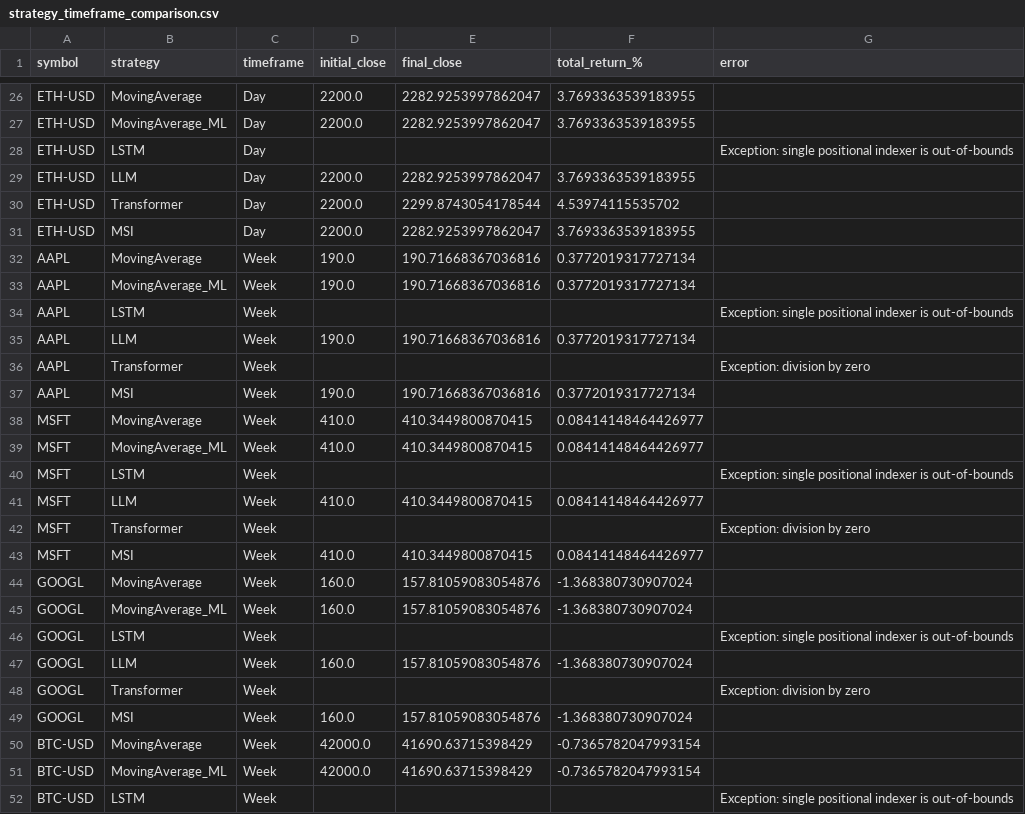
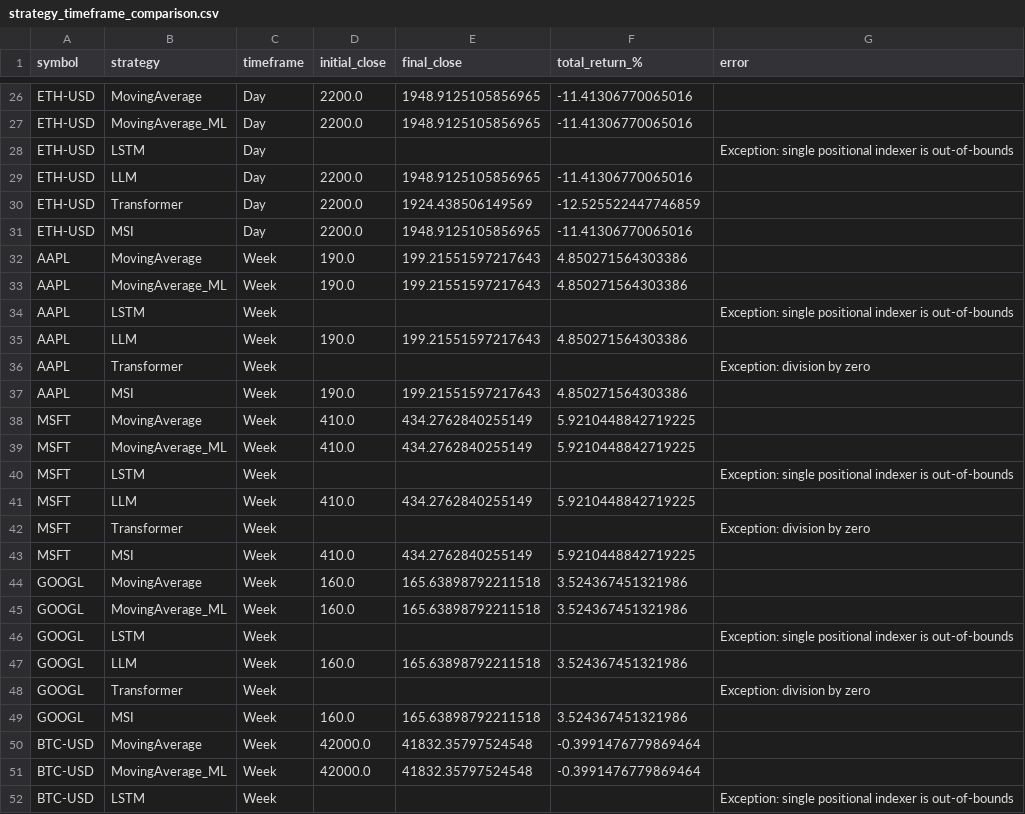
Before and after one commit to deepload/Mercurio-Systems, a CSV file: reports/strategy_timeframe_comparison.csv, drawn as a sheet; only a part is shown, gaps mark what is left out; the diff covers the shown part only; the diff names each change by its address in the sheet, - before the commit and + after, or states it on an @@ line.

```diff
--- a/reports/strategy_timeframe_comparison.csv
+++ b/reports/strategy_timeframe_comparison.csv
-E26:E27 (final_close): 2282.9253997862047
+E26:E27 (final_close): 1948.9125105856965
-F26:F27 (total_return_%): 3.7693363539183955
+F26:F27 (total_return_%): -11.41306770065016
-E29 (final_close): 2282.9253997862047
+E29 (final_close): 1948.9125105856965
-F29 (total_return_%): 3.7693363539183955
+F29 (total_return_%): -11.41306770065016
-E30 (final_close): 2299.8743054178544
+E30 (final_close): 1924.438506149569
-F30 (total_return_%): 4.53974115535702
+F30 (total_return_%): -12.525522447746859
-E31 (final_close): 2282.9253997862047
+E31 (final_close): 1948.9125105856965
-F31 (total_return_%): 3.7693363539183955
+F31 (total_return_%): -11.41306770065016
-E32:E33 (final_close): 190.71668367036816
+E32:E33 (final_close): 199.21551597217643
-F32:F33 (total_return_%): 0.3772019317727134
+F32:F33 (total_return_%): 4.850271564303386
-E35 (final_close): 190.71668367036816
+E35 (final_close): 199.21551597217643
-F35 (total_return_%): 0.3772019317727134
+F35 (total_return_%): 4.850271564303386
-E37 (final_close): 190.71668367036816
+E37 (final_close): 199.21551597217643
-F37 (total_return_%): 0.3772019317727134
+F37 (total_return_%): 4.850271564303386
-E38:E39 (final_close): 410.3449800870415
+E38:E39 (final_close): 434.2762840255149
-F38:F39 (total_return_%): 0.08414148464426977
+F38:F39 (total_return_%): 5.9210448842719225
-E41 (final_close): 410.3449800870415
+E41 (final_close): 434.2762840255149
-F41 (total_return_%): 0.08414148464426977
+F41 (total_return_%): 5.9210448842719225
-E43 (final_close): 410.3449800870415
+E43 (final_close): 434.2762840255149
-F43 (total_return_%): 0.08414148464426977
+F43 (total_return_%): 5.9210448842719225
-E44:E45 (final_close): 157.81059083054876
+E44:E45 (final_close): 165.63898792211518
-F44:F45 (total_return_%): -1.368380730907024
+F44:F45 (total_return_%): 3.524367451321986
-E47 (final_close): 157.81059083054876
+E47 (final_close): 165.63898792211518
-F47 (total_return_%): -1.368380730907024
+F47 (total_return_%): 3.524367451321986
-E49 (final_close): 157.81059083054876
+E49 (final_close): 165.63898792211518
-F49 (total_return_%): -1.368380730907024
+F49 (total_return_%): 3.524367451321986
-E50:E51 (final_close): 41690.63715398429
+E50:E51 (final_close): 41832.35797524548
-F50:F51 (total_return_%): -0.7365782047993154
+F50:F51 (total_return_%): -0.3991476779869464
```
Also changed, not shown: 56 edited cells elsewhere in this file, data/AAPL_data.csv, data/BTC_USD_data.csv, 7 other files.
